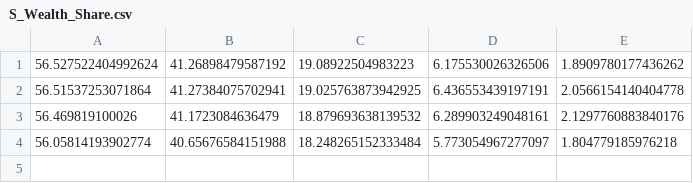
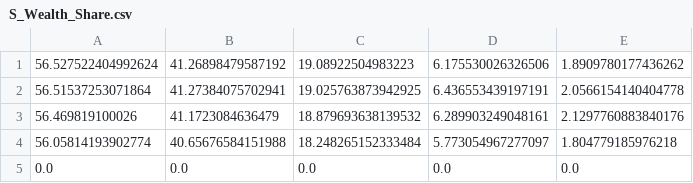
Before and after one commit to ocamp020/Histogram_Iteration, a CSV file: Julia_Code/Infinite_Horizon_Aiyagari/Files/MonteCarlo/S_Wealth_Share.csv, drawn as a sheet.

```diff
--- a/Julia_Code/Infinite_Horizon_Aiyagari/Files/MonteCarlo/S_Wealth_Share.csv
+++ b/Julia_Code/Infinite_Horizon_Aiyagari/Files/MonteCarlo/S_Wealth_Share.csv
@@ -4 +4,2 @@
 56.05814193902774,40.65676584151988,18.248265152333484,5.773054967277097,1.804779185976218
+0.0,0.0,0.0,0.0,0.0
```
Also changed, not shown: Julia_Code/Infinite_Horizon_Aiyagari/Files/MonteCarlo/S_Decile.csv, Julia_Code/Infinite_Horizon_Aiyagari/Files/MonteCarlo/S_Decile_Tr.csv, 12 other files.
